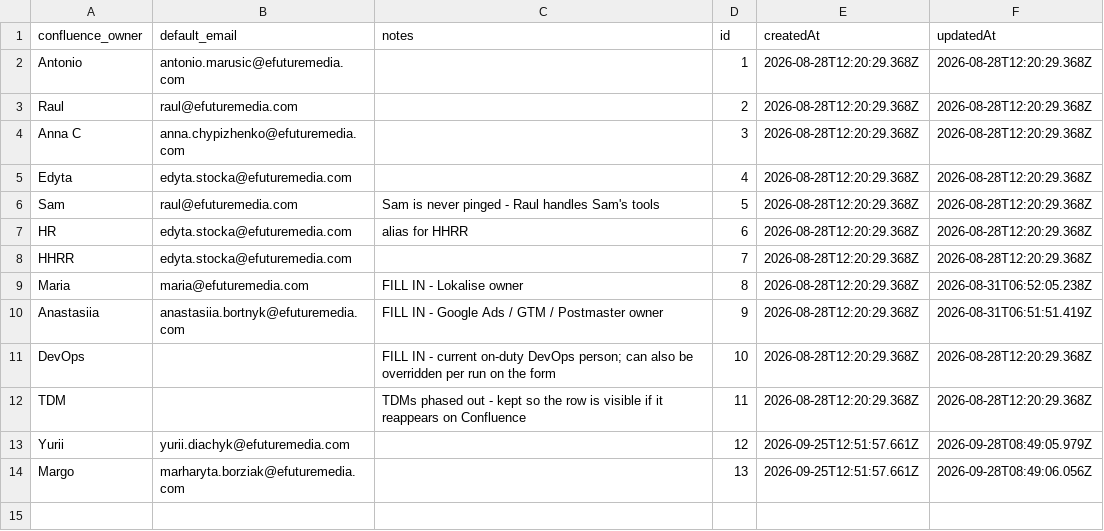
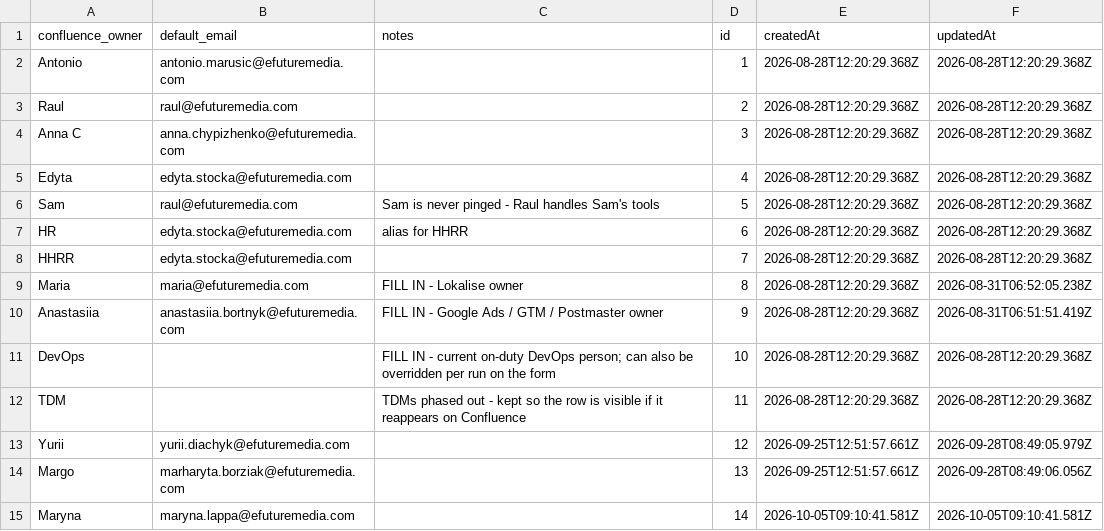
Before and after one commit to antonioefm/n8nbackup, a CSV file: datatables/offboarding_access_owners.csv, drawn as a sheet; the diff names each change by its address in the sheet, - before the commit and + after, or states it on an @@ line.

Commit message:
chore(backup): data table offboarding_access_owners @ 2026-10-06T03:30:01.955Z

```diff
--- a/datatables/offboarding_access_owners.csv
+++ b/datatables/offboarding_access_owners.csv
+row 15: Maryna | maryna.lappa@efuturemedia.com |  | 14 | 2026-10-05T09:10:41.581Z | 2026-10-05T09:10:41.581Z
```
